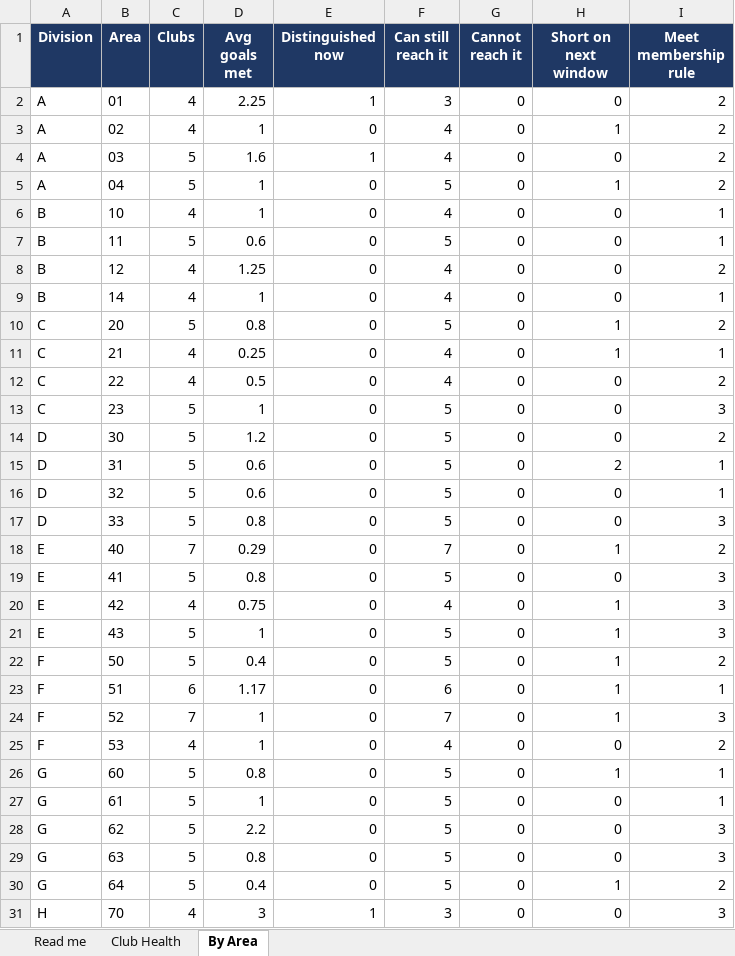
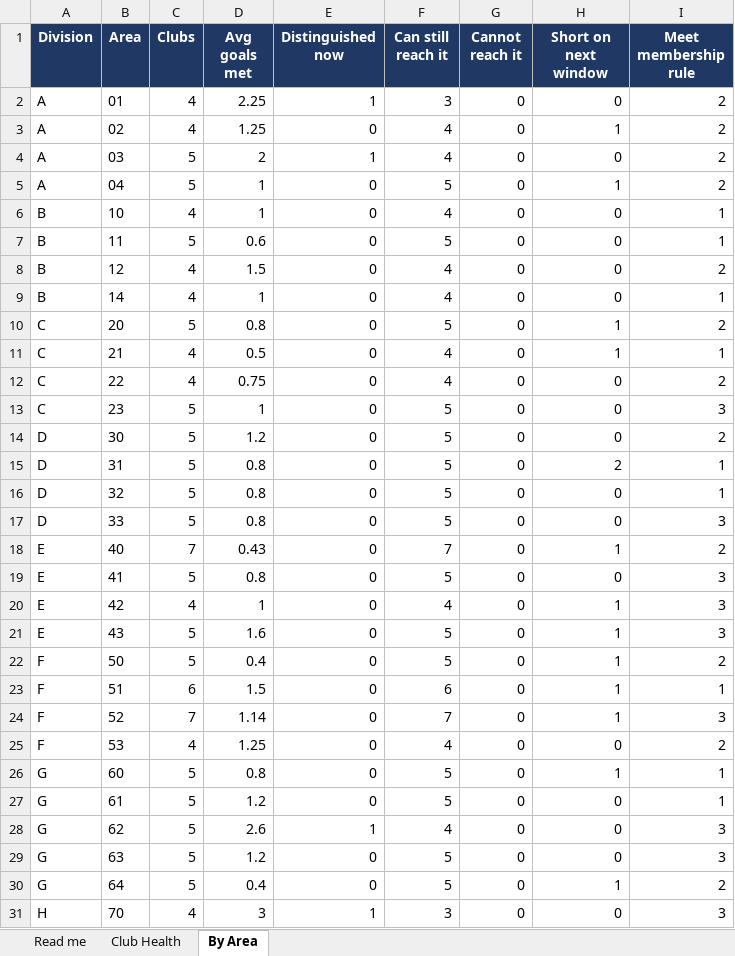
Before and after one commit to adrianwongstudio/d21-dcp, an Excel workbook: docs/inyear.xlsx, sheet By Area, drawn as a sheet; only a part is shown; values as stored, in another font and other column widths than the file's, no borders; the diff covers the shown part only; the diff names each change by its address in the sheet, - before the commit and + after, or states it on an @@ line.

```diff
--- a/docs/inyear.xlsx (sheet By Area)
+++ b/docs/inyear.xlsx (sheet By Area)
-D3 (Avg goals met): 1
+D3 (Avg goals met): 1.25
-D4 (Avg goals met): 1.6
+D4 (Avg goals met): 2
-D8 (Avg goals met): 1.25
+D8 (Avg goals met): 1.5
-D11 (Avg goals met): 0.25
+D11 (Avg goals met): 0.5
-D12 (Avg goals met): 0.5
+D12 (Avg goals met): 0.75
-D15:D16 (Avg goals met): 0.6
+D15:D16 (Avg goals met): 0.8
-D18 (Avg goals met): 0.29
+D18 (Avg goals met): 0.43
-D20 (Avg goals met): 0.75
+D20 (Avg goals met): 1
-D21 (Avg goals met): 1
+D21 (Avg goals met): 1.6
-D23 (Avg goals met): 1.17
+D23 (Avg goals met): 1.5
-D24 (Avg goals met): 1
+D24 (Avg goals met): 1.14
-D25 (Avg goals met): 1
+D25 (Avg goals met): 1.25
-D27 (Avg goals met): 1
+D27 (Avg goals met): 1.2
-D28 (Avg goals met): 2.2
+D28 (Avg goals met): 2.6
-E28 (Distinguished now): 0
+E28 (Distinguished now): 1
-F28 (Can still reach it): 5
+F28 (Can still reach it): 4
-D29 (Avg goals met): 0.8
+D29 (Avg goals met): 1.2
```
Also changed, not shown: 1 edited cell elsewhere in this sheet, sheet Club Health, sheet Read me, 2 other files.
